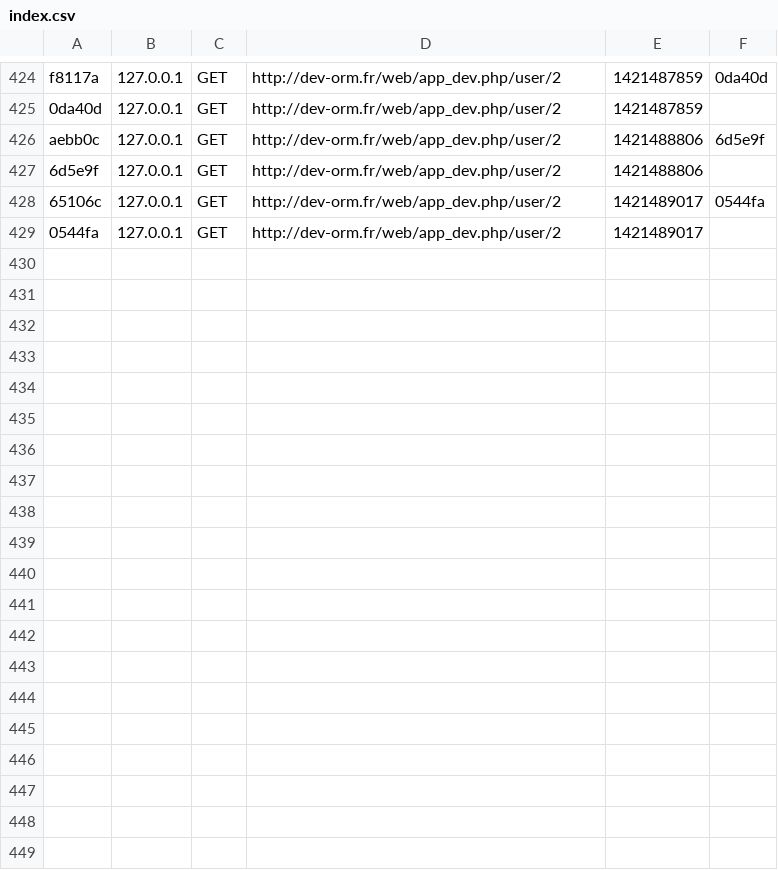
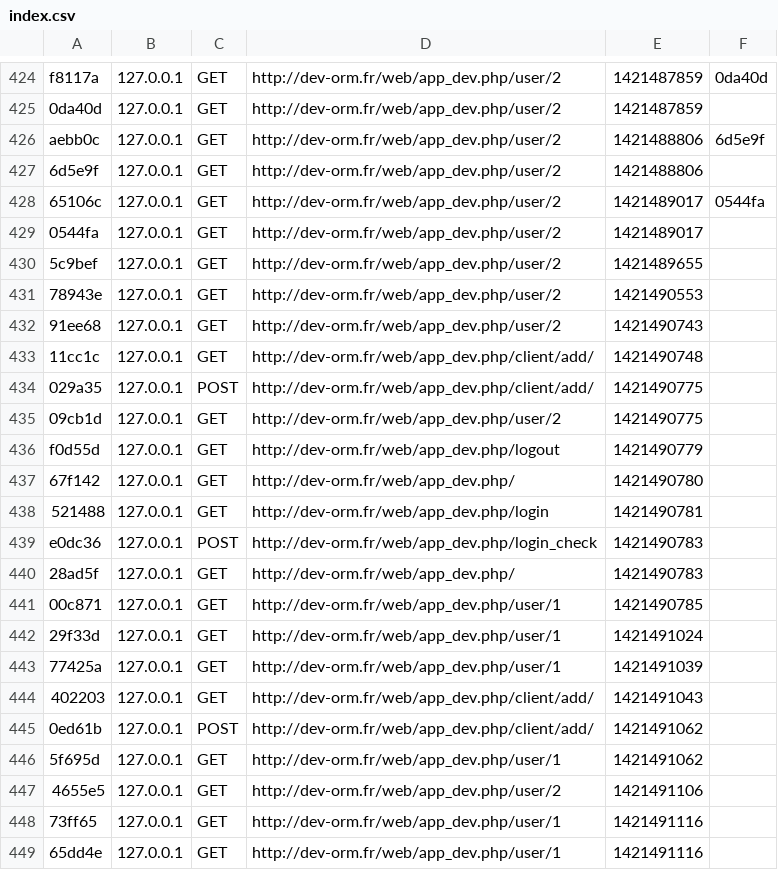
Before and after one commit to brendiche/crm_studeal, a CSV file: app/cache/dev/profiler/index.csv, drawn as a sheet; only a part is shown, gaps mark what is left out.

Commit message:
probleme client entity

```diff
--- a/app/cache/dev/profiler/index.csv
+++ b/app/cache/dev/profiler/index.csv
@@ -429 +429,21 @@ aebb0c,127.0.0.1,GET,http://dev-orm.fr/web/app_dev.php/user/2,1421488806,6d5e9f
 0544fa,127.0.0.1,GET,http://dev-orm.fr/web/app_dev.php/user/2,1421489017,
+5c9bef,127.0.0.1,GET,http://dev-orm.fr/web/app_dev.php/user/2,1421489655,
+78943e,127.0.0.1,GET,http://dev-orm.fr/web/app_dev.php/user/2,1421490553,
+91ee68,127.0.0.1,GET,http://dev-orm.fr/web/app_dev.php/user/2,1421490743,
+11cc1c,127.0.0.1,GET,http://dev-orm.fr/web/app_dev.php/client/add/,1421490748,
+029a35,127.0.0.1,POST,http://dev-orm.fr/web/app_dev.php/client/add/,1421490775,
+09cb1d,127.0.0.1,GET,http://dev-orm.fr/web/app_dev.php/user/2,1421490775,
+f0d55d,127.0.0.1,GET,http://dev-orm.fr/web/app_dev.php/logout,1421490779,
+67f142,127.0.0.1,GET,http://dev-orm.fr/web/app_dev.php/,1421490780,
+521488,127.0.0.1,GET,http://dev-orm.fr/web/app_dev.php/login,1421490781,
+e0dc36,127.0.0.1,POST,http://dev-orm.fr/web/app_dev.php/login_check,1421490783,
+28ad5f,127.0.0.1,GET,http://dev-orm.fr/web/app_dev.php/,1421490783,
+00c871,127.0.0.1,GET,http://dev-orm.fr/web/app_dev.php/user/1,1421490785,
+29f33d,127.0.0.1,GET,http://dev-orm.fr/web/app_dev.php/user/1,1421491024,
+77425a,127.0.0.1,GET,http://dev-orm.fr/web/app_dev.php/user/1,1421491039,
+402203,127.0.0.1,GET,http://dev-orm.fr/web/app_dev.php/client/add/,1421491043,
+0ed61b,127.0.0.1,POST,http://dev-orm.fr/web/app_dev.php/client/add/,1421491062,
+5f695d,127.0.0.1,GET,http://dev-orm.fr/web/app_dev.php/user/1,1421491062,
+4655e5,127.0.0.1,GET,http://dev-orm.fr/web/app_dev.php/user/2,1421491106,
+73ff65,127.0.0.1,GET,http://dev-orm.fr/web/app_dev.php/user/1,1421491116,
+65dd4e,127.0.0.1,GET,http://dev-orm.fr/web/app_dev.php/user/1,1421491116,
```
Also changed, not shown: 48 other files.
